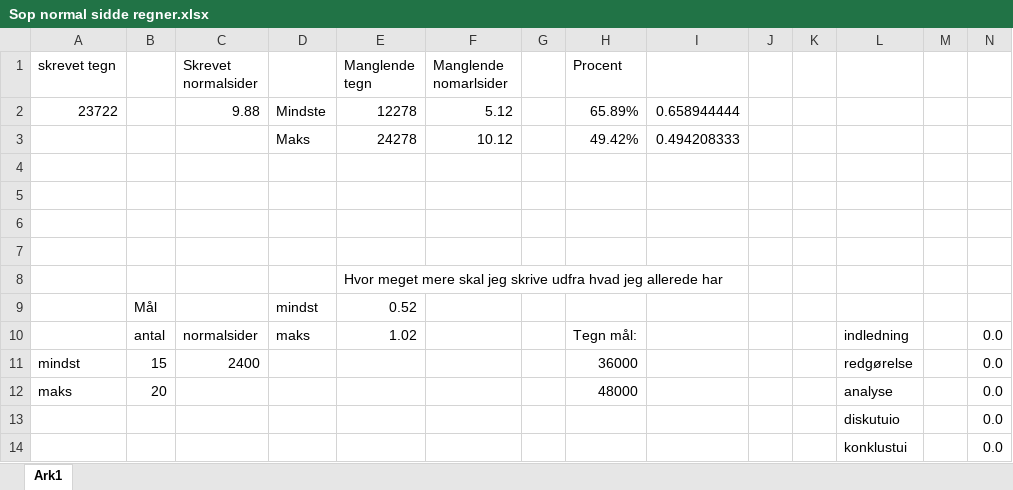
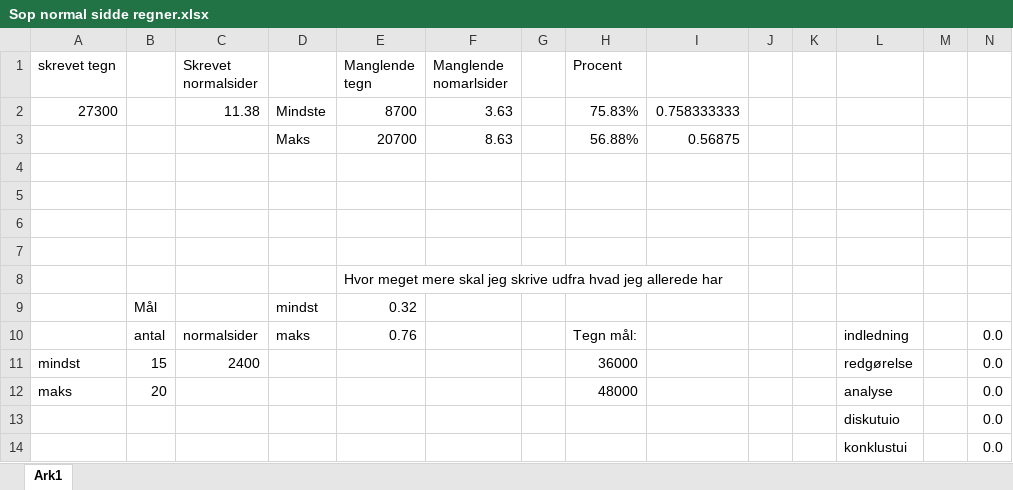
Before and after one commit to repsej2003/Sop, an Excel workbook: Sop normal sidde regner.xlsx, sheet Ark1, drawn as a sheet; values as stored, in another font and other column widths than the file's, no borders; removed rows and columns are numbered as before the commit, all else as after; the diff names each change by its address in the sheet, - before the commit and + after, or states it on an @@ line.

```diff
--- a/Sop normal sidde regner.xlsx (sheet Ark1)
+++ b/Sop normal sidde regner.xlsx (sheet Ark1)
-row 2: 23722 |  | 9.88 | Mindste | 12278 | 5.12 |  | 65.89% | 0.658944444
-row 3:  |  |  | Maks | 24278 | 10.12 |  | 49.42% | 0.494208333
+row 2: 27300 |  | 11.38 | Mindste | 8700 | 3.63 |  | 75.83% | 0.758333333
+row 3:  |  |  | Maks | 20700 | 8.63 |  | 56.88% | 0.56875
-E9 (Manglende tegn): 0.52
+E9 (Manglende tegn): 0.32
-E10 (Manglende tegn): 1.02
+E10 (Manglende tegn): 0.76
```
Also changed, not shown: 7 other files.
